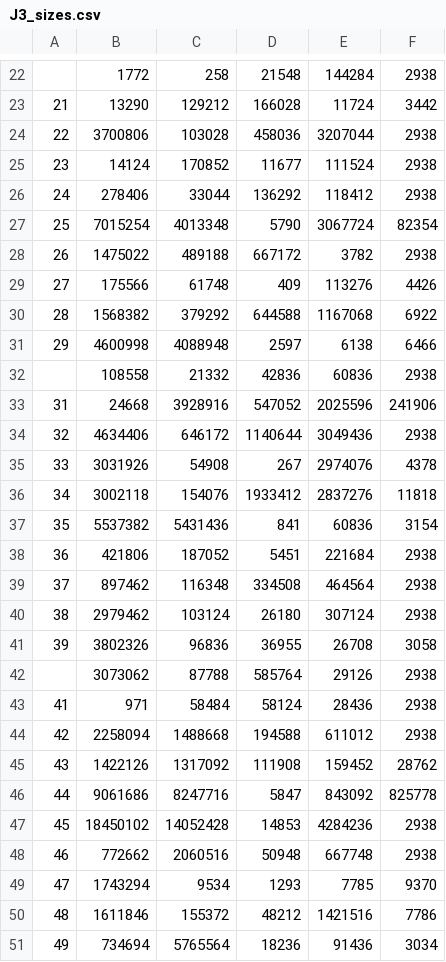
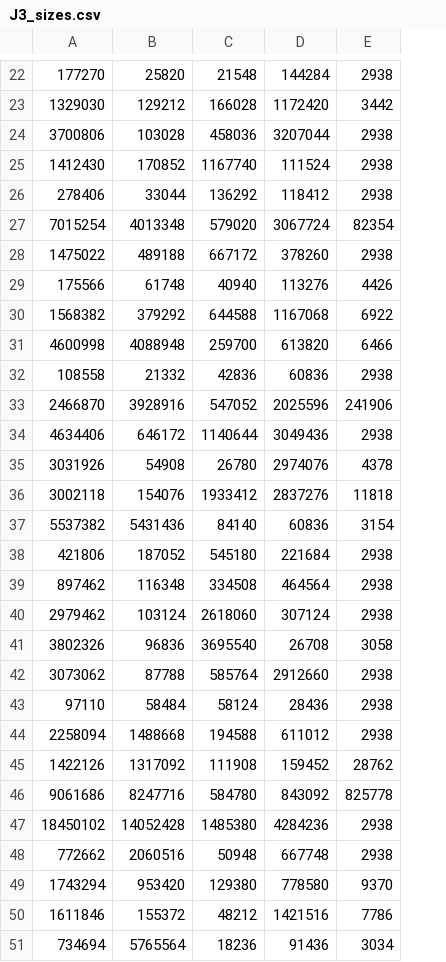
Before and after one commit to matildeRivas/ccqQDAGS, a CSV file: outputs/J3_sizes.csv, drawn as a sheet; only a part is shown, gaps mark what is left out; removed rows and columns are numbered as before the commit, all else as after; the diff covers the shown part only; the diff names each change by its address in the sheet, - before the commit and + after, or states it on an @@ line.

```diff
--- a/outputs/J3_sizes.csv
+++ b/outputs/J3_sizes.csv
-column A, rows 23-51: 21 | 22 | 23 | 24 | 25 | 26 | 27 | 28 | 29 |  | 31 | 32 | 33 | 34 | 35 | 36 | 37 | 38 | 39 |  | 41 | 42 | 43 | 44 | 45 | 46 | 47 | 48 | 49
-A22: 1772
+A22: 177270
-B22: 258
+B22: 25820
-A23: 13290
+A23: 1329030
-D23: 11724
+D23: 1172420
-A25: 14124
+A25: 1412430
-C25: 11677
+C25: 1167740
-C27: 5790
+C27: 579020
-D28: 3782
+D28: 378260
-C29: 409
+C29: 40940
-C31: 2597
+C31: 259700
-D31: 6138
+D31: 613820
-A33: 24668
+A33: 2466870
-C35: 267
+C35: 26780
-C37: 841
+C37: 84140
-C38: 5451
+C38: 545180
-C40: 26180
+C40: 2618060
-C41: 36955
+C41: 3695540
-D42: 29126
+D42: 2912660
-A43: 971
+A43: 97110
-C46: 5847
+C46: 584780
-C47: 14853
+C47: 1485380
-B49: 9534
+B49: 953420
-C49: 1293
+C49: 129380
-D49: 7785
+D49: 778580
```
Also changed, not shown: 1 added row, 1 removed row and 13 edited cells elsewhere in this file, outputs/J4_sizes.csv, outputs/T4_sizes.csv, 9 other files.
